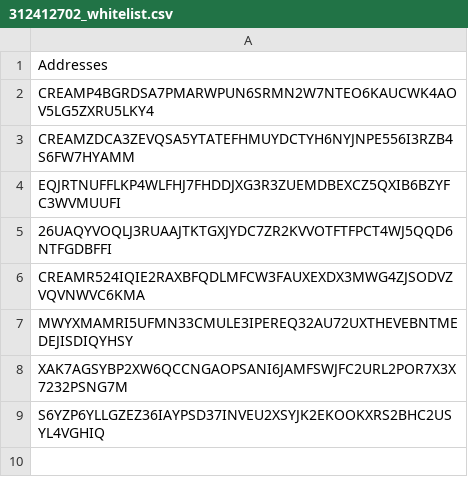
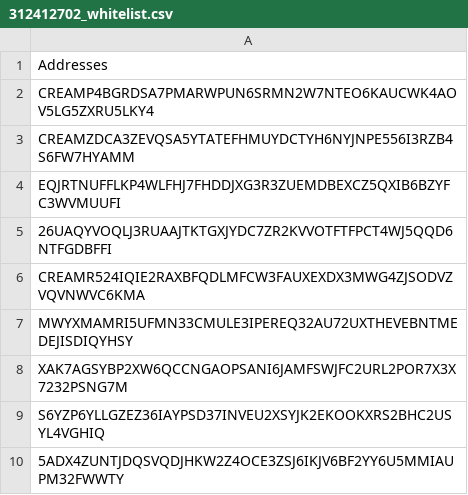
Before and after one commit to DavisWeaver/blockrank, a CSV file: data/312412702_whitelist.csv, drawn as a sheet; the diff names each change by its address in the sheet, - before the commit and + after, or states it on an @@ line.

```diff
--- a/data/312412702_whitelist.csv
+++ b/data/312412702_whitelist.csv
+row 10: 5ADX4ZUNTJDQSVQDJHKW2Z4OCE3ZSJ6IKJV6BF2YY6U5MMIAUPM32FWWTY
```
Also changed, not shown: data/361806984_whitelist.csv, data/432975976_whitelist.csv, 12 other files.
